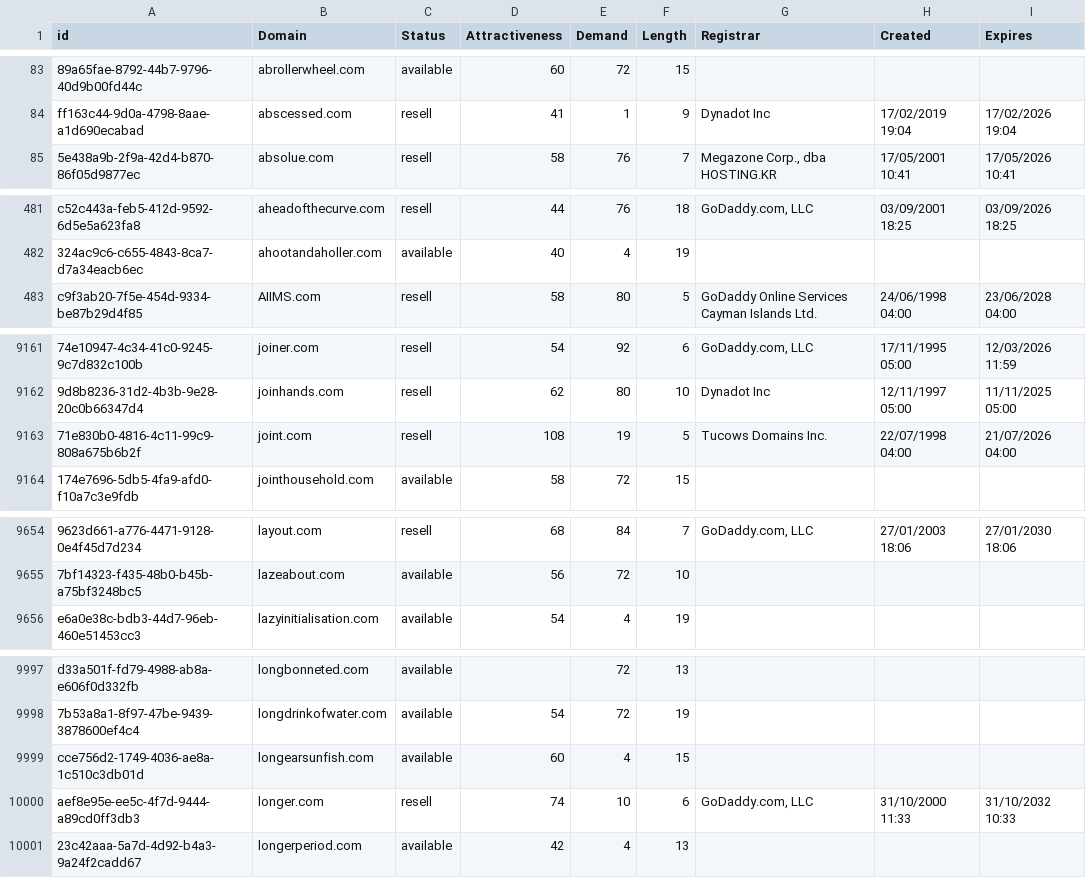
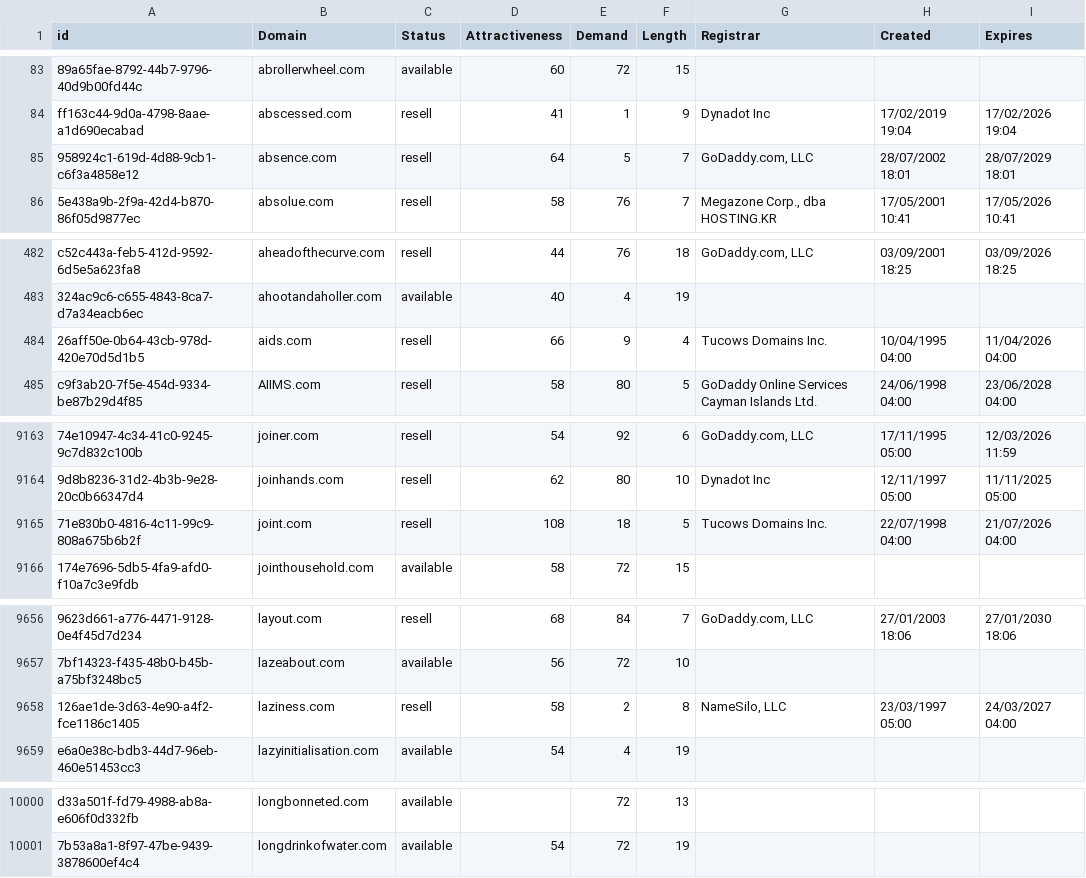
Before and after one commit to UniqueDomains/com-oneword-domains, a CSV file: com.csv, drawn as a sheet; only a part is shown, gaps mark what is left out; removed rows and columns are numbered as before the commit, all else as after; the diff names each change by its address in the sheet, - before the commit and + after, or states it on an @@ line.

Commit message:
Domains update

```diff
--- a/com.csv
+++ b/com.csv
+row 85: 958924c1-619d-4d88-9cb1-c6f3a4858e12 | absence.com | resell | 64 | 5 | 7 | GoDaddy.com, LLC | 28/07/2002 18:01 | 28/07/2029 18:01
+row 484: 26aff50e-0b64-43cb-978d-420e70d5d1b5 | aids.com | resell | 66 | 9 | 4 | Tucows Domains Inc. | 10/04/1995 04:00 | 11/04/2026 04:00
-E9165 (Demand): 19
+E9165 (Demand): 18
+row 9658: 126ae1de-3d63-4e90-a4f2-fce1186c1405 | laziness.com | resell | 58 | 2 | 8 | NameSilo, LLC | 23/03/1997 05:00 | 24/03/2027 04:00
-row 9999: cce756d2-1749-4036-ae8a-1c510c3db01d | longearsunfish.com | available | 60 | 4 | 15
-row 10000: aef8e95e-ee5c-4f7d-9444-a89cd0ff3db3 | longer.com | resell | 74 | 10 | 6 | GoDaddy.com, LLC | 31/10/2000 11:33 | 31/10/2032 10:33
-row 10001: 23c42aaa-5a7d-4d92-b4a3-9a24f2cadd67 | longerperiod.com | available | 42 | 4 | 13
```
Also changed, not shown: 1 other file.
